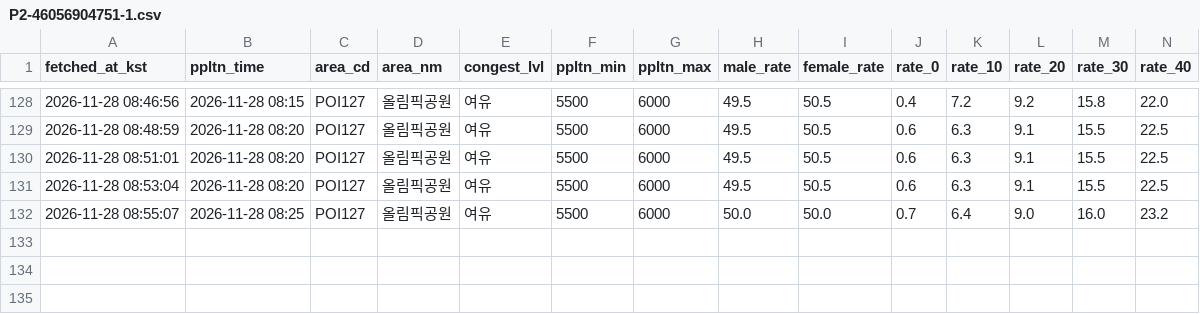
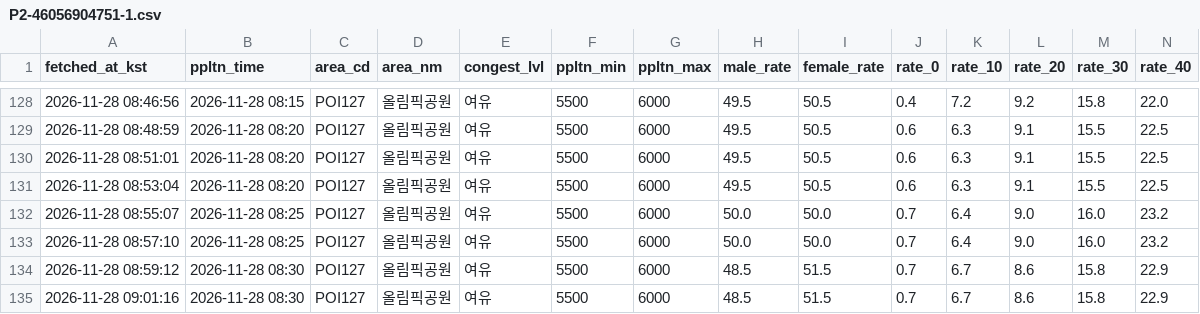
Before and after one commit to uiseokys/kspo-roykim-egress-collector, a CSV file: citydata/data/1128_조용필/P2-46056904751-1.csv, drawn as a sheet; only a part is shown, gaps mark what is left out; rows hold the shown columns only; the diff names each change by its address in the sheet, - before the commit and + after, or states it on an @@ line.

```diff
--- a/citydata/data/1128_조용필/P2-46056904751-1.csv
+++ b/citydata/data/1128_조용필/P2-46056904751-1.csv
+row 133: 2026-11-28 08:57:10 | 2026-11-28 08:25 | POI127 | 올림픽공원 | 여유 | 5500 | 6000 | 50.0 | 50.0 | 0.7 | 6.4 | 9.0 | 16.0 | 23.2
+row 134: 2026-11-28 08:59:12 | 2026-11-28 08:30 | POI127 | 올림픽공원 | 여유 | 5500 | 6000 | 48.5 | 51.5 | 0.7 | 6.7 | 8.6 | 15.8 | 22.9
+row 135: 2026-11-28 09:01:16 | 2026-11-28 08:30 | POI127 | 올림픽공원 | 여유 | 5500 | 6000 | 48.5 | 51.5 | 0.7 | 6.7 | 8.6 | 15.8 | 22.9
```
Also changed, not shown: citydata/data/1128_조용필/P2-46056904751-1.jamsil.csv, citydata/data/1128_조용필/P2-46056904751-1.parking.csv, 2 other files.
